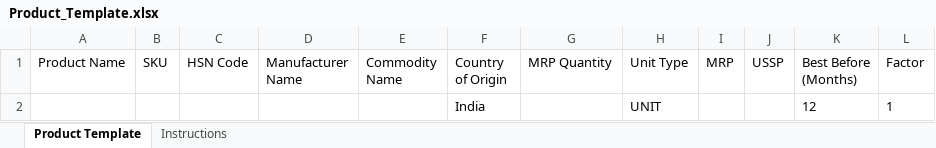
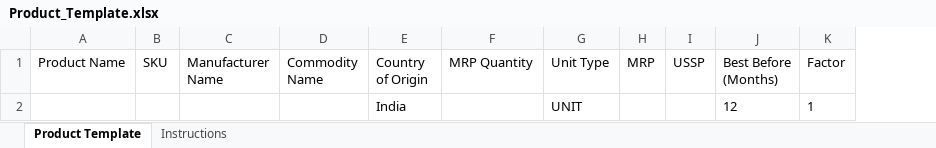
Before and after one commit to imkumardeepak/plusgrow, an Excel workbook: Frontend/public/Product_Template.xlsx, sheet Product Template, drawn as a sheet; values as stored, in another font and other column widths than the file's, no borders; the diff names each change by its address in the sheet, - before the commit and + after, or states it on an @@ line.

Commit message:
refactor(product): remove HsnCode property and related database column
- Deleted HsnCode from Product entity and related DTOs
- Removed HsnCode index and column from database via migration
- Updated entity configurations and database model snapshot accordingly
- Adjusted ProductsController and Excel upload parsing to omit HsnCode handling
- Cleaned usages of HsnCode in search and CRUD operations to avoid references
- Ensured backward compatibility with existing data by dropping HsnCode safely

```diff
--- a/Frontend/public/Product_Template.xlsx (sheet Product Template)
+++ b/Frontend/public/Product_Template.xlsx (sheet Product Template)
-column C (HSN Code), empty
```
Also changed, not shown: sheet Instructions, 10 other files.
